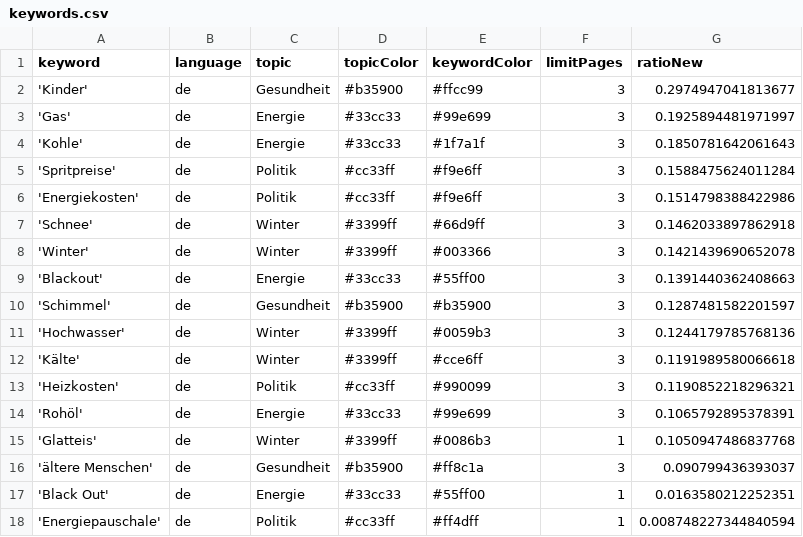
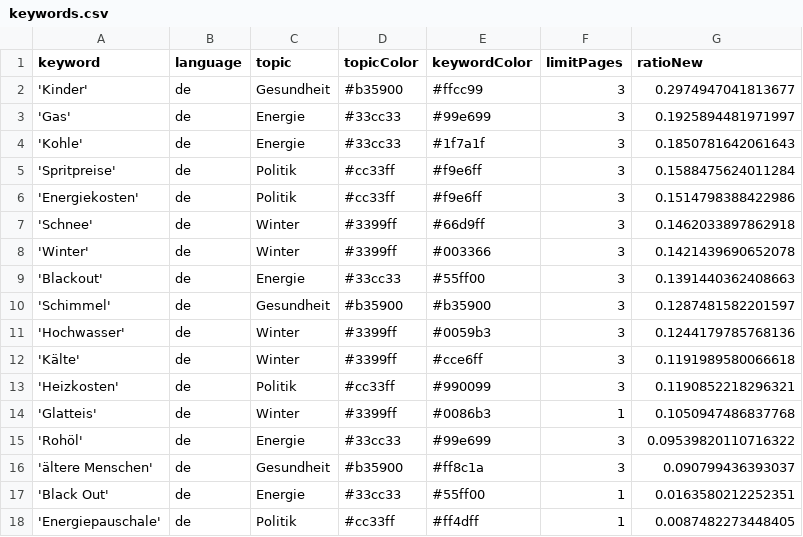
Before and after one commit to paulski99-news/winterIsComing2, a CSV file: keywords.csv, drawn as a sheet.

Commit message:
Commit from GitHub Actions (harvest:0.0)

```diff
--- a/keywords.csv
+++ b/keywords.csv
@@ -13,6 +13,6 @@ keyword,language,topic,topicColor,keywordColor,limitPages,ratioNew
 'Heizkosten',de,Politik,#cc33ff,#990099,3,0.1190852218296321
-'Rohöl',de,Energie,#33cc33,#99e699,3,0.1065792895378391
 'Glatteis',de,Winter,#3399ff,#0086b3,1,0.1050947486837768
+'Rohöl',de,Energie,#33cc33,#99e699,3,0.09539820110716322
 'ältere Menschen',de,Gesundheit,#b35900,#ff8c1a,3,0.090799436393037
 'Black Out',de,Energie,#33cc33,#55ff00,1,0.0163580212252351
-'Energiepauschale',de,Politik,#cc33ff,#ff4dff,1,0.008748227344840594
+'Energiepauschale',de,Politik,#cc33ff,#ff4dff,1,0.0087482273448405
```
